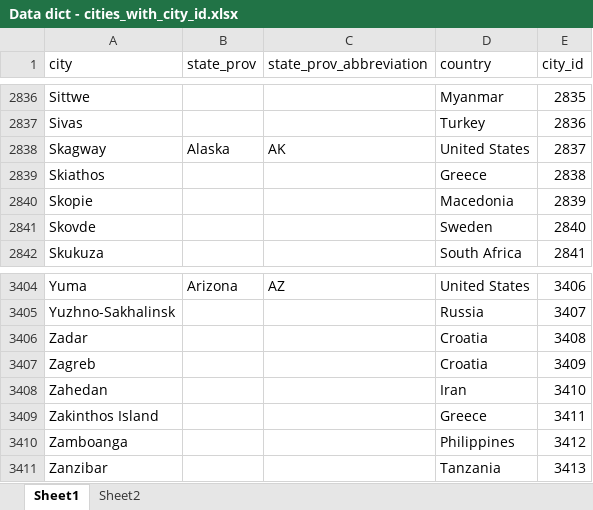
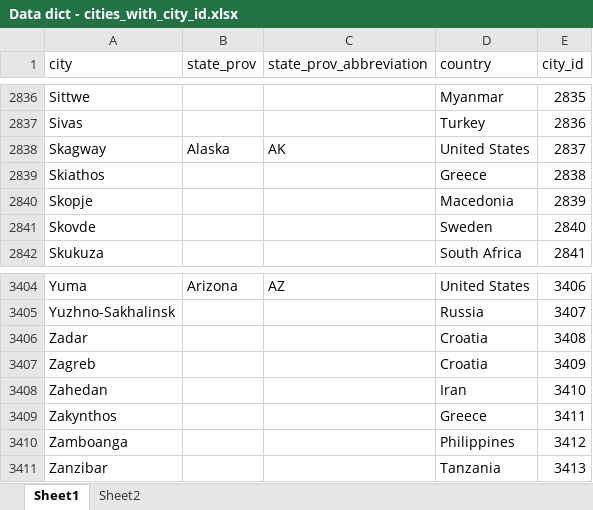
Before and after one commit to paulabondoc/airline-ratings-data-project, an Excel workbook: Data dict - cities_with_city_id.xlsx, sheet Sheet1, drawn as a sheet; only a part is shown, gaps mark what is left out; values as stored, in another font and other column widths than the file's, no borders; the diff covers the shown part only; the diff names each change by its address in the sheet, - before the commit and + after, or states it on an @@ line.

Commit message:
Update city and airport dictionaries
By adding cities and airport information and correcting some entries.

```diff
--- a/Data dict - cities_with_city_id.xlsx (sheet Sheet1)
+++ b/Data dict - cities_with_city_id.xlsx (sheet Sheet1)
-A2840 (city): Skopie
+A2840 (city): Skopje
-A3409 (city): Zakinthos Island
+A3409 (city): Zakynthos
```
Also changed, not shown: 7 added rows, 1 removed row and 9 edited cells elsewhere in this sheet, Data dict - airport_codes_and_city_id.xlsx.
